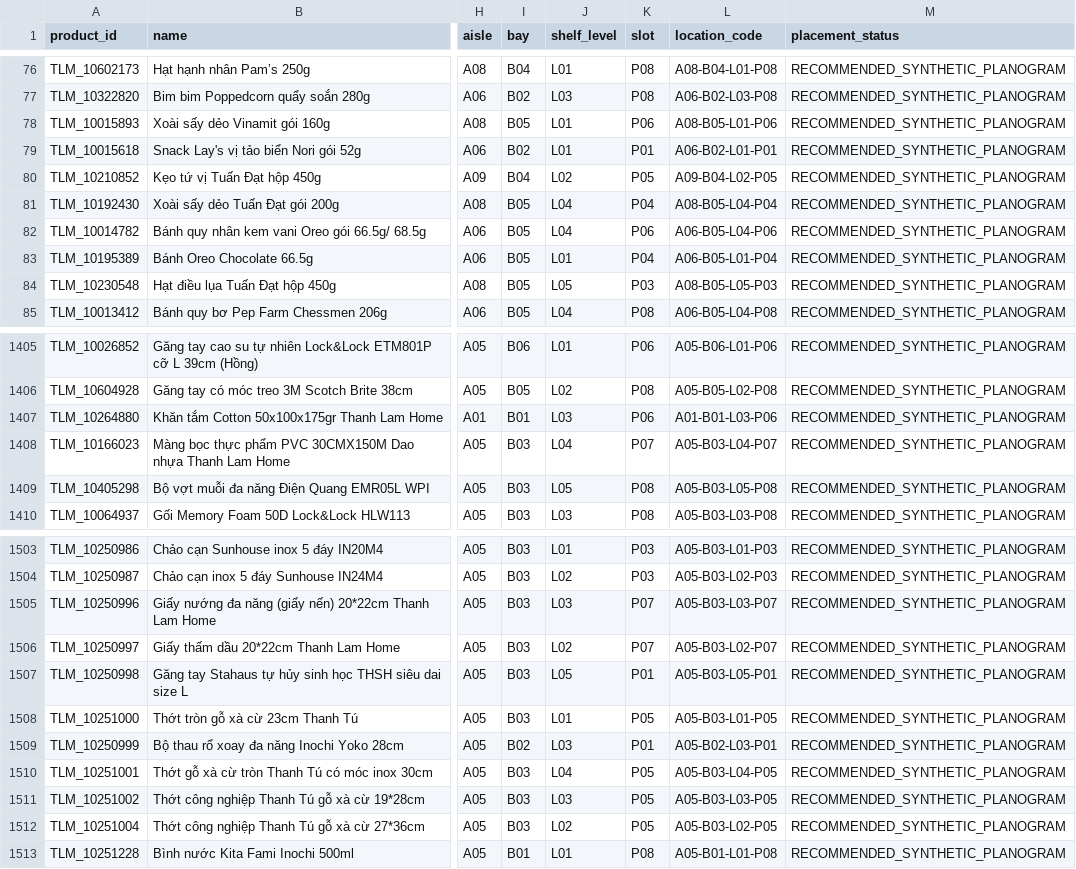
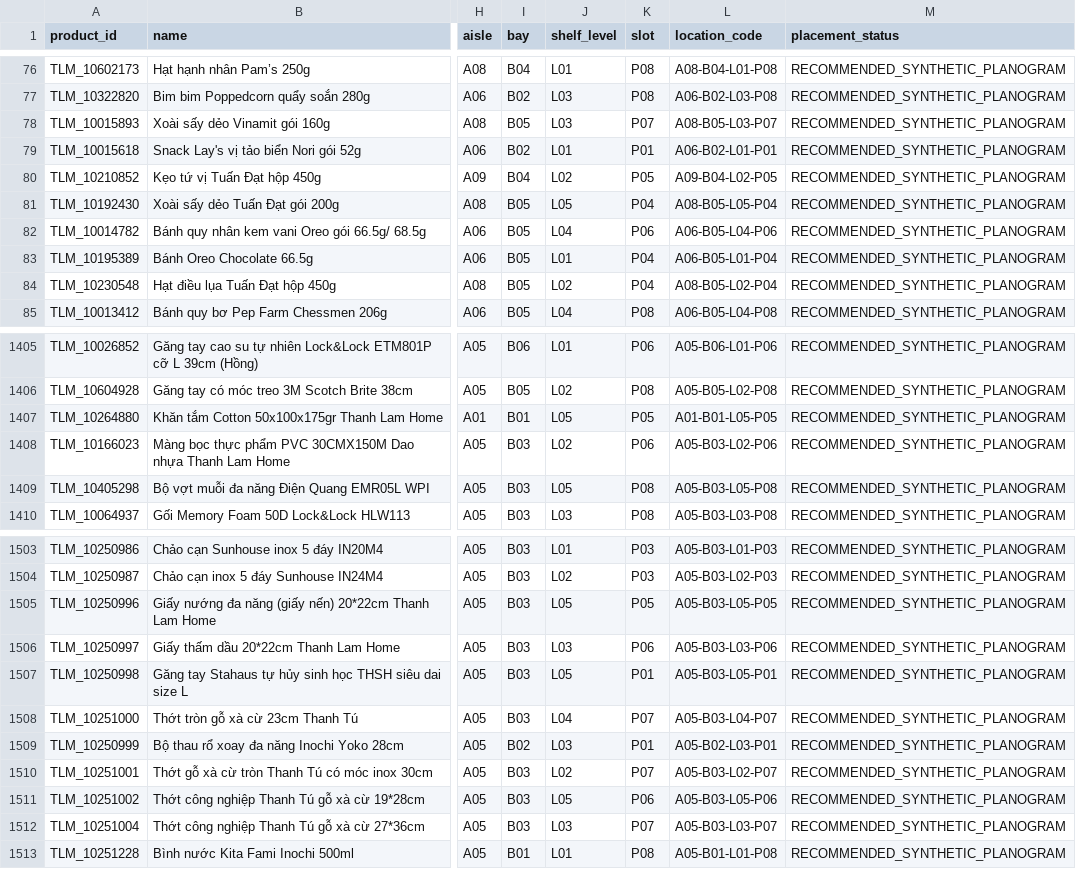
Before and after one commit to chinhdz102/Retail-AI-, a CSV file: data/thanh_lam_planogram_assignments.csv, drawn as a sheet; only a part is shown, gaps mark what is left out; the diff covers the shown part only; the diff names each change by its address in the sheet, - before the commit and + after, or states it on an @@ line.

```diff
--- a/data/thanh_lam_planogram_assignments.csv
+++ b/data/thanh_lam_planogram_assignments.csv
-J78 (shelf_level): L01
+J78 (shelf_level): L03
-K78 (slot): P06
+K78 (slot): P07
-L78 (location_code): A08-B05-L01-P06
+L78 (location_code): A08-B05-L03-P07
-J81 (shelf_level): L04
+J81 (shelf_level): L05
-L81 (location_code): A08-B05-L04-P04
+L81 (location_code): A08-B05-L05-P04
-J84 (shelf_level): L05
+J84 (shelf_level): L02
-K84 (slot): P03
+K84 (slot): P04
-L84 (location_code): A08-B05-L05-P03
+L84 (location_code): A08-B05-L02-P04
-J1407 (shelf_level): L03
+J1407 (shelf_level): L05
-K1407 (slot): P06
+K1407 (slot): P05
-L1407 (location_code): A01-B01-L03-P06
+L1407 (location_code): A01-B01-L05-P05
-J1408 (shelf_level): L04
+J1408 (shelf_level): L02
-K1408 (slot): P07
+K1408 (slot): P06
-L1408 (location_code): A05-B03-L04-P07
+L1408 (location_code): A05-B03-L02-P06
-J1505 (shelf_level): L03
+J1505 (shelf_level): L05
-K1505 (slot): P07
+K1505 (slot): P05
-L1505 (location_code): A05-B03-L03-P07
+L1505 (location_code): A05-B03-L05-P05
-J1506 (shelf_level): L02
+J1506 (shelf_level): L03
-K1506 (slot): P07
+K1506 (slot): P06
-L1506 (location_code): A05-B03-L02-P07
+L1506 (location_code): A05-B03-L03-P06
-J1508 (shelf_level): L01
+J1508 (shelf_level): L04
-K1508 (slot): P05
+K1508 (slot): P07
-L1508 (location_code): A05-B03-L01-P05
+L1508 (location_code): A05-B03-L04-P07
-J1510 (shelf_level): L04
+J1510 (shelf_level): L02
-K1510 (slot): P05
+K1510 (slot): P07
-L1510 (location_code): A05-B03-L04-P05
+L1510 (location_code): A05-B03-L02-P07
-J1511 (shelf_level): L03
+J1511 (shelf_level): L05
-K1511 (slot): P05
+K1511 (slot): P06
-L1511 (location_code): A05-B03-L03-P05
+L1511 (location_code): A05-B03-L05-P06
-J1512 (shelf_level): L02
+J1512 (shelf_level): L03
-K1512 (slot): P05
+K1512 (slot): P07
-L1512 (location_code): A05-B03-L02-P05
+L1512 (location_code): A05-B03-L03-P07
```
Also changed, not shown: 95 edited cells elsewhere in this file, 33 other files.
